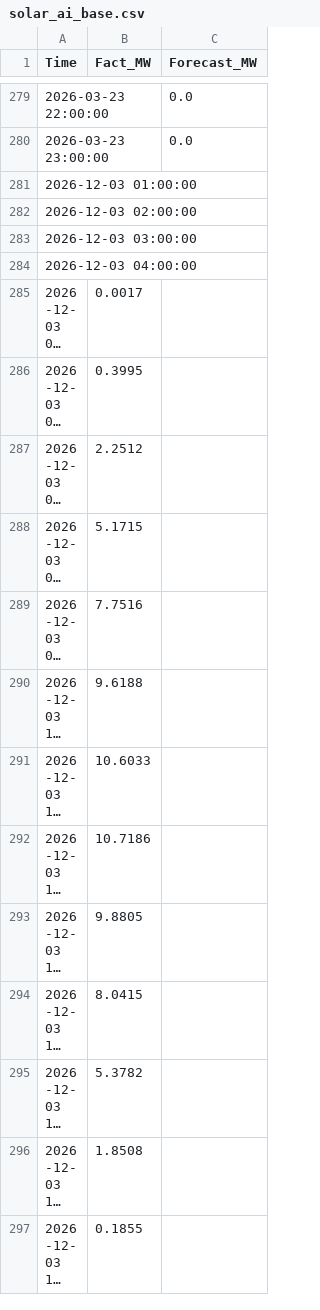
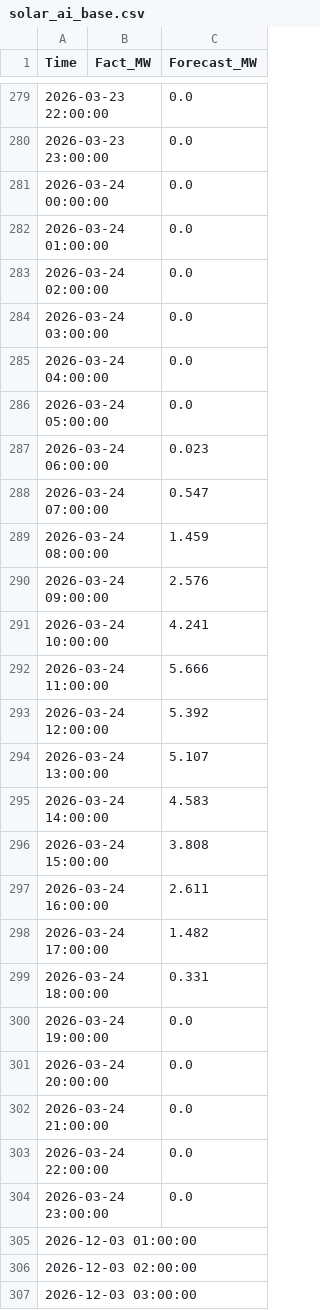
Before and after one commit to SergejKolesnik/Solar-Monitoring-System, a CSV file: solar_ai_base.csv, drawn as a sheet; only a part is shown, gaps mark what is left out; the shorter side is filled out with more unchanged rows; long unchanged cells end in ….

Commit message:
Auto-update: Sync Forecast and Fact

```diff
--- a/solar_ai_base.csv
+++ b/solar_ai_base.csv
@@ -280,2 +280,26 @@ Time,Fact_MW,Forecast_MW
 2026-03-23 23:00:00,,0.0
+2026-03-24 00:00:00,,0.0
+2026-03-24 01:00:00,,0.0
+2026-03-24 02:00:00,,0.0
+2026-03-24 03:00:00,,0.0
+2026-03-24 04:00:00,,0.0
+2026-03-24 05:00:00,,0.0
+2026-03-24 06:00:00,,0.023
+2026-03-24 07:00:00,,0.547
+2026-03-24 08:00:00,,1.459
+2026-03-24 09:00:00,,2.576
+2026-03-24 10:00:00,,4.241
+2026-03-24 11:00:00,,5.666
+2026-03-24 12:00:00,,5.392
+2026-03-24 13:00:00,,5.107
+2026-03-24 14:00:00,,4.583
+2026-03-24 15:00:00,,3.808
+2026-03-24 16:00:00,,2.611
+2026-03-24 17:00:00,,1.482
+2026-03-24 18:00:00,,0.331
+2026-03-24 19:00:00,,0.0
+2026-03-24 20:00:00,,0.0
+2026-03-24 21:00:00,,0.0
+2026-03-24 22:00:00,,0.0
+2026-03-24 23:00:00,,0.0
 2026-12-03 01:00:00,,
```
